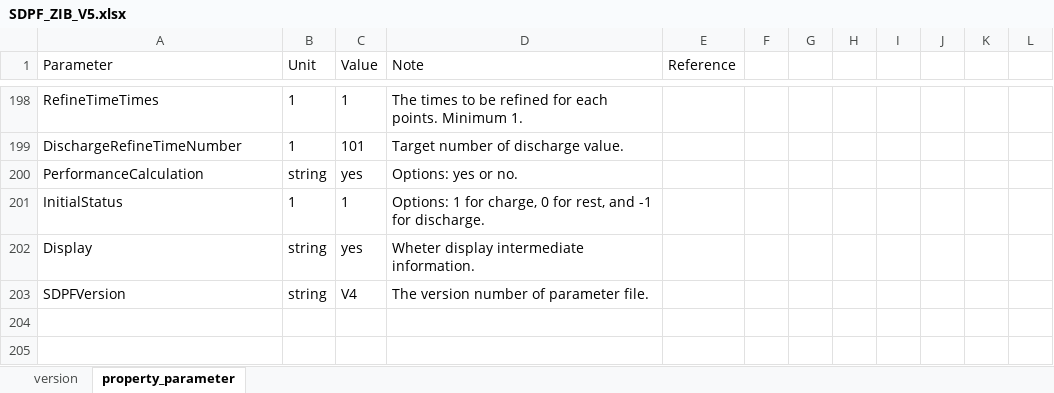
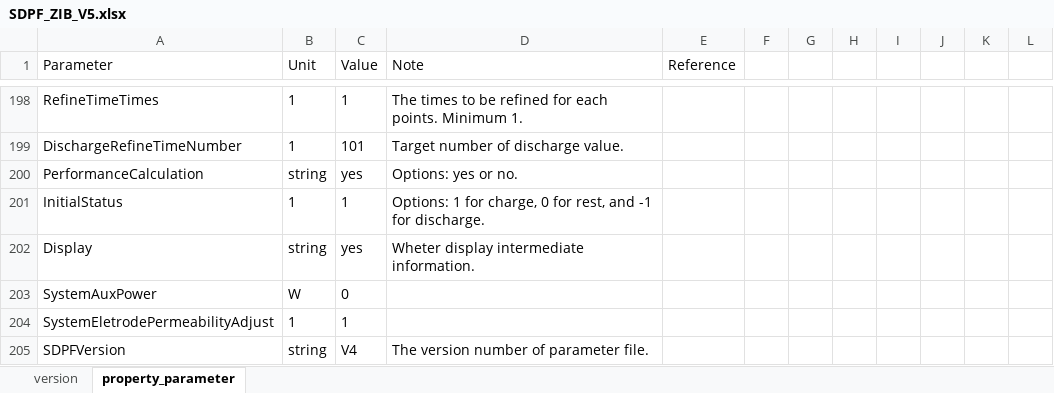
Before and after one commit to pnnl/EZBattery, an Excel workbook: Data/SDPF_ZIB_V5.xlsx, sheet property_parameter, drawn as a sheet; only a part is shown, gaps mark what is left out; values as stored, in another font and other column widths than the file's, no borders; charts and pictures not drawn; the diff names each change by its address in the sheet, - before the commit and + after, or states it on an @@ line.

Commit message:
Add files via upload

```diff
--- a/Data/SDPF_ZIB_V5.xlsx (sheet property_parameter)
+++ b/Data/SDPF_ZIB_V5.xlsx (sheet property_parameter)
+row 203: SystemAuxPower | W | 0
+row 204: SystemEletrodePermeabilityAdjust | 1 | 1
```
